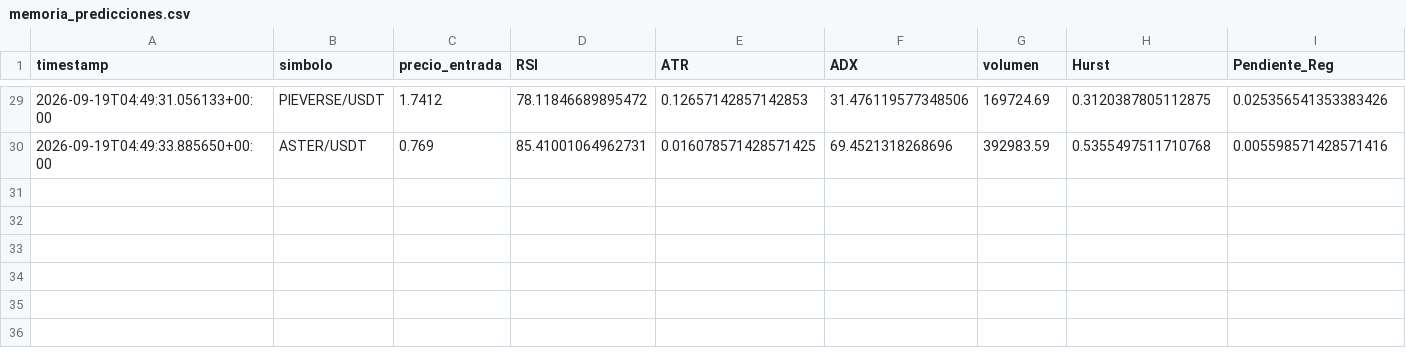
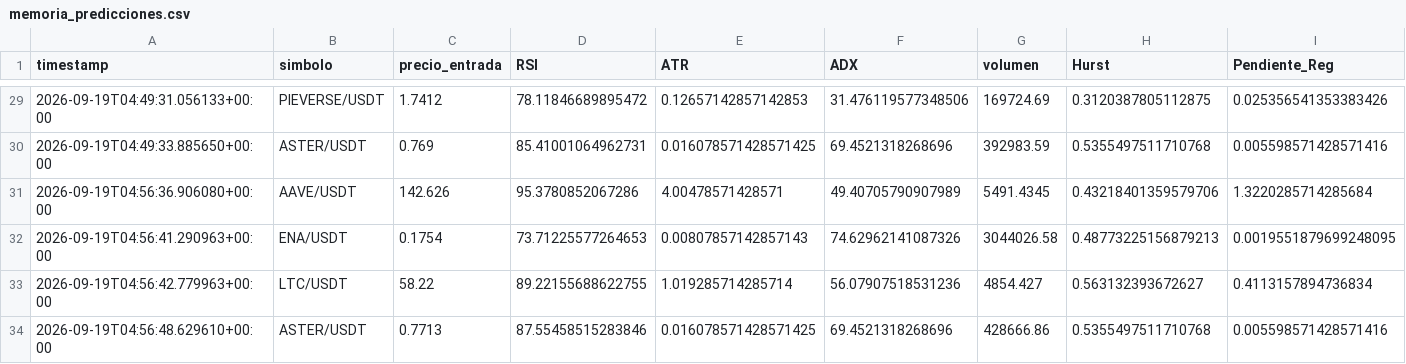
Before and after one commit to Jupaxca/cryptobot, a CSV file: memoria_predicciones.csv, drawn as a sheet; only a part is shown, gaps mark what is left out; rows hold the shown columns only; the diff names each change by its address in the sheet, - before the commit and + after, or states it on an @@ line.

```diff
--- a/memoria_predicciones.csv
+++ b/memoria_predicciones.csv
+row 31: 2026-09-19T04:56:36.906080+00:00 | AAVE/USDT | 142.626 | 95.3780852067286 | 4.00478571428571 | 49.40705790907989 | 5491.4345 | 0.43218401359579706 | 1.3220285714285684
+row 32: 2026-09-19T04:56:41.290963+00:00 | ENA/USDT | 0.1754 | 73.71225577264653 | 0.00807857142857143 | 74.62962141087326 | 3044026.58 | 0.48773225156879213 | 0.0019551879699248095
+row 33: 2026-09-19T04:56:42.779963+00:00 | LTC/USDT | 58.22 | 89.22155688622755 | 1.019285714285714 | 56.07907518531236 | 4854.427 | 0.563132393672627 | 0.4113157894736834
+row 34: 2026-09-19T04:56:48.629610+00:00 | ASTER/USDT | 0.7713 | 87.55458515283846 | 0.016078571428571425 | 69.4521318268696 | 428666.86 | 0.5355497511710768 | 0.005598571428571416
```
Also changed, not shown: 1 other file.
